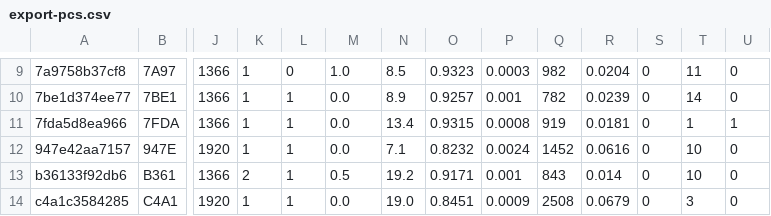
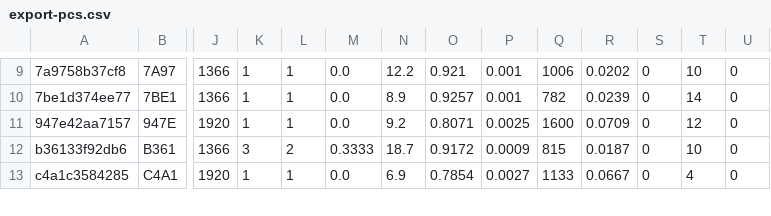
Before and after one commit to FarmerCarry/school-games, a CSV file: server/dashboard/demo/export-pcs.csv, drawn as a sheet; only a part is shown, gaps mark what is left out; removed rows and columns are numbered as before the commit, all else as after; rows hold the shown columns only; the diff covers the shown part only; the diff names each change by its address in the sheet, - before the commit and + after, or states it on an @@ line.

```diff
--- a/server/dashboard/demo/export-pcs.csv
+++ b/server/dashboard/demo/export-pcs.csv
-L9: 0
+L9: 1
-M9: 1.0
+M9: 0.0
-N9: 8.5
+N9: 12.2
-O9: 0.9323
+O9: 0.921
-P9: 0.0003
+P9: 0.001
-Q9: 982
+Q9: 1006
-R9: 0.0204
+R9: 0.0202
-T9: 11
+T9: 10
-row 11: 7fda5d8ea966 | 7FDA | 1366 | 1 | 1 | 0.0 | 13.4 | 0.9315 | 0.0008 | 919 | 0.0181 | 0 | 1 | 1
-N11: 7.1
+N11: 9.2
-O11: 0.8232
+O11: 0.8071
-P11: 0.0024
+P11: 0.0025
-Q11: 1452
+Q11: 1600
-R11: 0.0616
+R11: 0.0709
-T11: 10
+T11: 12
-K12: 2
+K12: 3
-L12: 1
+L12: 2
-M12: 0.5
+M12: 0.3333
-N12: 19.2
+N12: 18.7
-O12: 0.9171
+O12: 0.9172
-P12: 0.001
+P12: 0.0009
-Q12: 843
+Q12: 815
-R12: 0.014
+R12: 0.0187
-N13: 19.0
+N13: 6.9
-O13: 0.8451
+O13: 0.7854
-P13: 0.0009
+P13: 0.0027
-Q13: 2508
+Q13: 1133
-R13: 0.0679
+R13: 0.0667
-T13: 3
+T13: 4
```
Also changed, not shown: 1 added row, 1 removed row and 107 edited cells elsewhere in this file, server/dashboard/demo/export-daily_games.csv, server/dashboard/demo/export-events.csv, 46 other files.
